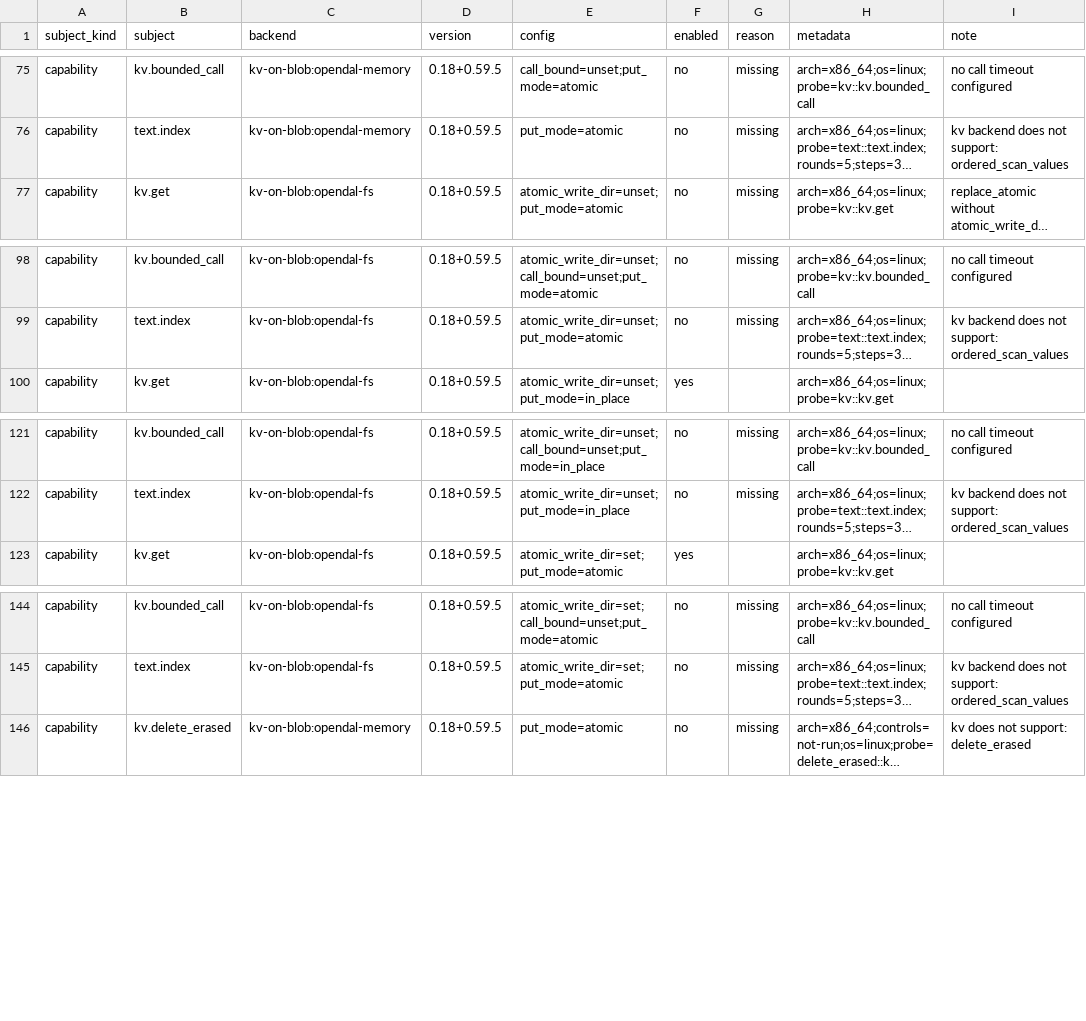
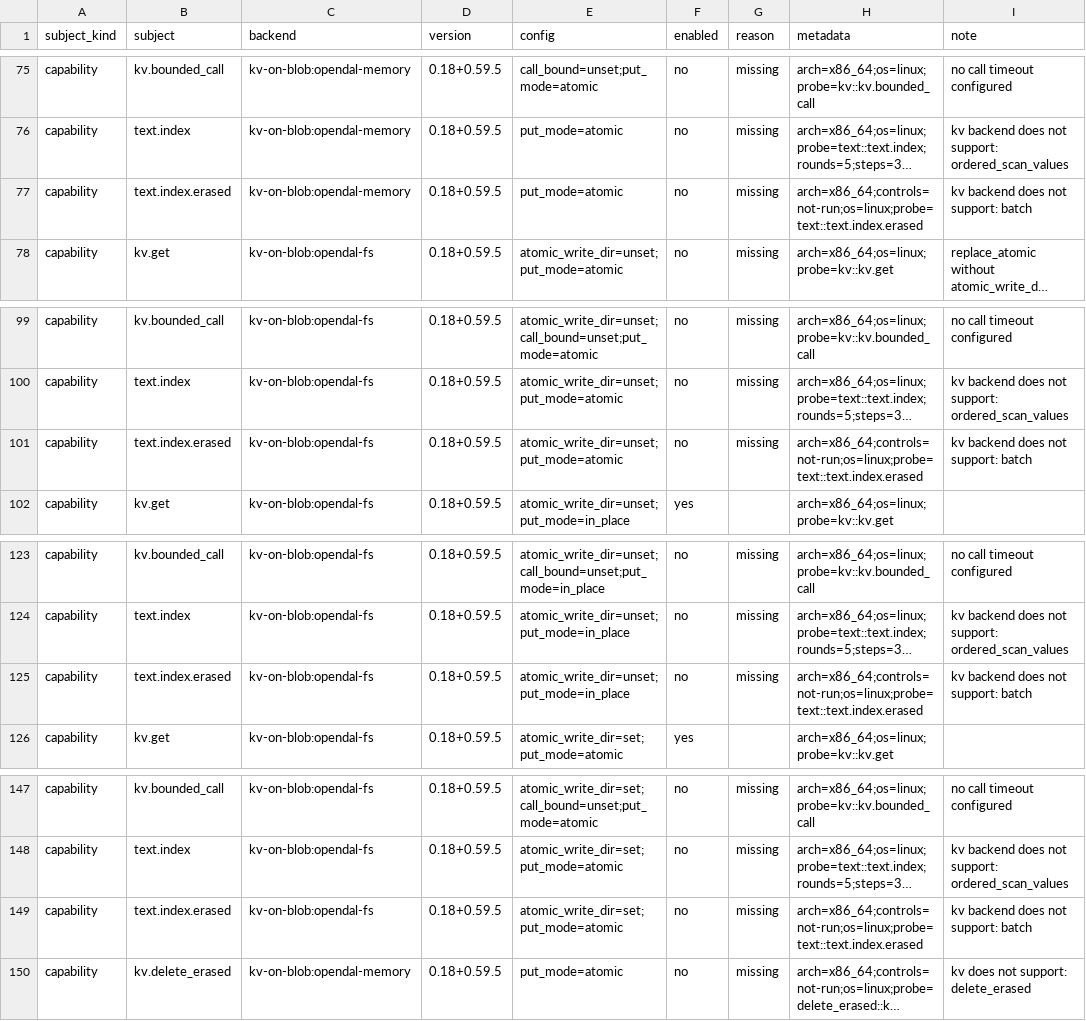
Before and after one commit to ciresnave/PersistAnt, a TSV file: matrix/opendal.tsv, drawn as a sheet; only a part is shown, gaps mark what is left out; long unchanged cells end in …; the diff names each change by its address in the sheet, - before the commit and + after, or states it on an @@ line.

```diff
--- a/matrix/opendal.tsv
+++ b/matrix/opendal.tsv
+row 77: capability | text.index.erased | kv-on-blob:opendal-memory | 0.18+0.59.5 | put_mode=atomic | no | missing | arch=x86_64;controls=not-run;os=linux;probe=text::text.index.erased | kv backend does not support: batch
+row 101: capability | text.index.erased | kv-on-blob:opendal-fs | 0.18+0.59.5 | atomic_write_dir=unset;put_mode=atomic | no | missing | arch=x86_64;controls=not-run;os=linux;probe=text::text.index.erased | kv backend does not support: batch
+row 125: capability | text.index.erased | kv-on-blob:opendal-fs | 0.18+0.59.5 | atomic_write_dir=unset;put_mode=in_place | no | missing | arch=x86_64;controls=not-run;os=linux;probe=text::text.index.erased | kv backend does not support: batch
+row 149: capability | text.index.erased | kv-on-blob:opendal-fs | 0.18+0.59.5 | atomic_write_dir=set;put_mode=atomic | no | missing | arch=x86_64;controls=not-run;os=linux;probe=text::text.index.erased | kv backend does not support: batch
```
Also changed, not shown: matrix/sqlx-mariadb.tsv, matrix/sqlx-mysql.tsv, 23 other files.
